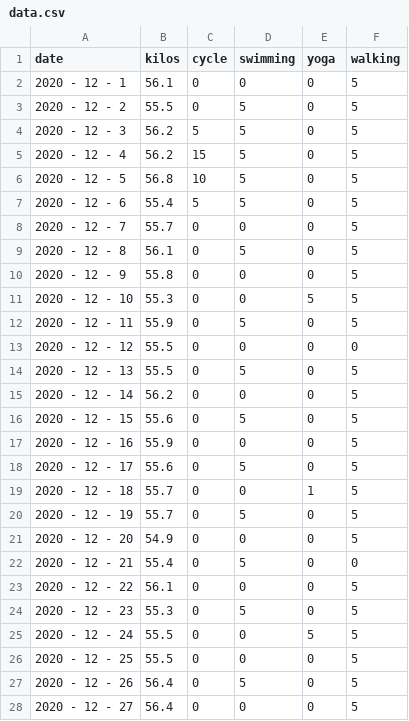
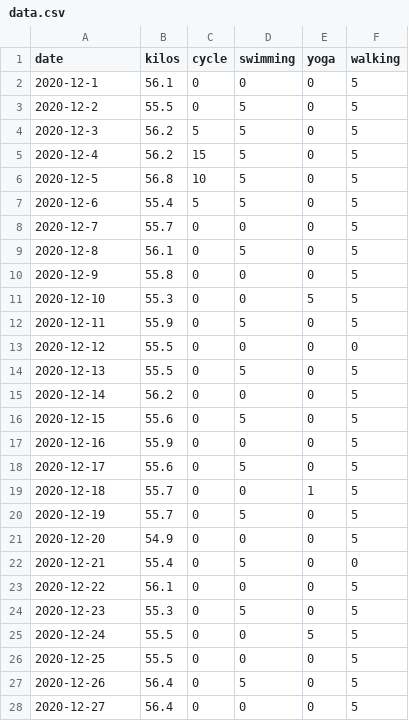
Before and after one commit to nabaroa/weight-cycle-graph, a CSV file: docs/data.csv, drawn as a sheet; only a part is shown; the diff covers the shown part only.

Commit message:
Fix date in csv file

```diff
--- a/docs/data.csv
+++ b/docs/data.csv
@@ -1,28 +1,28 @@
 date,kilos,cycle,swimming,yoga,walking
-2020 - 12 - 1,56.1,0,0,0,5
-2020 - 12 - 2,55.5,0,5,0,5
-2020 - 12 - 3,56.2,5,5,0,5
-2020 - 12 - 4,56.2,15,5,0,5
-2020 - 12 - 5,56.8,10,5,0,5
-2020 - 12 - 6,55.4,5,5,0,5
-2020 - 12 - 7,55.7,0,0,0,5
-2020 - 12 - 8,56.1,0,5,0,5
-2020 - 12 - 9,55.8,0,0,0,5
-2020 - 12 - 10,55.3,0,0,5,5
-2020 - 12 - 11,55.9,0,5,0,5
-2020 - 12 - 12,55.5,0,0,0,0
-2020 - 12 - 13,55.5,0,5,0,5
-2020 - 12 - 14,56.2,0,0,0,5
-2020 - 12 - 15,55.6,0,5,0,5
-2020 - 12 - 16,55.9,0,0,0,5
-2020 - 12 - 17,55.6,0,5,0,5
-2020 - 12 - 18,55.7,0,0,1,5
-2020 - 12 - 19,55.7,0,5,0,5
-2020 - 12 - 20,54.9,0,0,0,5
-2020 - 12 - 21,55.4,0,5,0,0
-2020 - 12 - 22,56.1,0,0,0,5
-2020 - 12 - 23,55.3,0,5,0,5
-2020 - 12 - 24,55.5,0,0,5,5
-2020 - 12 - 25,55.5,0,0,0,5
-2020 - 12 - 26,56.4,0,5,0,5
-2020 - 12 - 27,56.4,0,0,0,5
+2020-12-1,56.1,0,0,0,5
+2020-12-2,55.5,0,5,0,5
+2020-12-3,56.2,5,5,0,5
+2020-12-4,56.2,15,5,0,5
+2020-12-5,56.8,10,5,0,5
+2020-12-6,55.4,5,5,0,5
+2020-12-7,55.7,0,0,0,5
+2020-12-8,56.1,0,5,0,5
+2020-12-9,55.8,0,0,0,5
+2020-12-10,55.3,0,0,5,5
+2020-12-11,55.9,0,5,0,5
+2020-12-12,55.5,0,0,0,0
+2020-12-13,55.5,0,5,0,5
+2020-12-14,56.2,0,0,0,5
+2020-12-15,55.6,0,5,0,5
+2020-12-16,55.9,0,0,0,5
+2020-12-17,55.6,0,5,0,5
+2020-12-18,55.7,0,0,1,5
+2020-12-19,55.7,0,5,0,5
+2020-12-20,54.9,0,0,0,5
+2020-12-21,55.4,0,5,0,0
+2020-12-22,56.1,0,0,0,5
+2020-12-23,55.3,0,5,0,5
+2020-12-24,55.5,0,0,5,5
+2020-12-25,55.5,0,0,0,5
+2020-12-26,56.4,0,5,0,5
+2020-12-27,56.4,0,0,0,5
```
Also changed, not shown: 4 edited cells elsewhere in this file.
